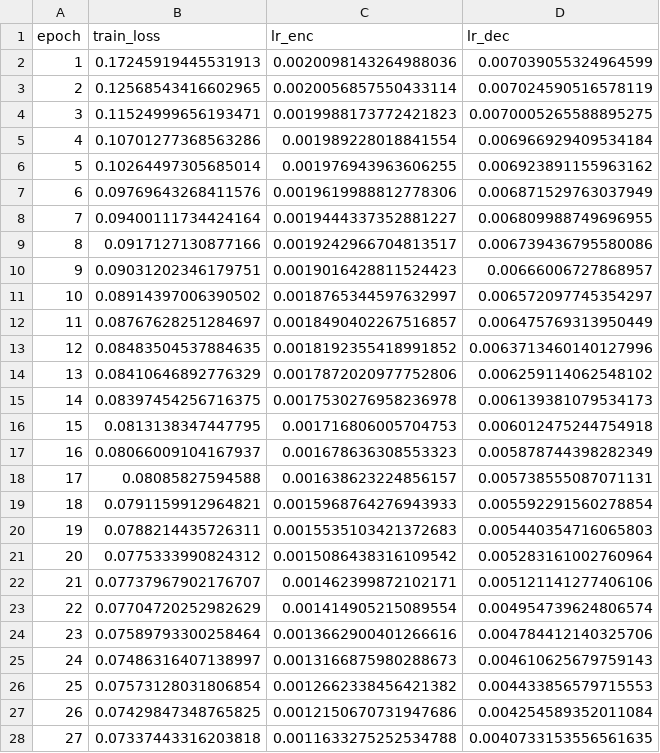
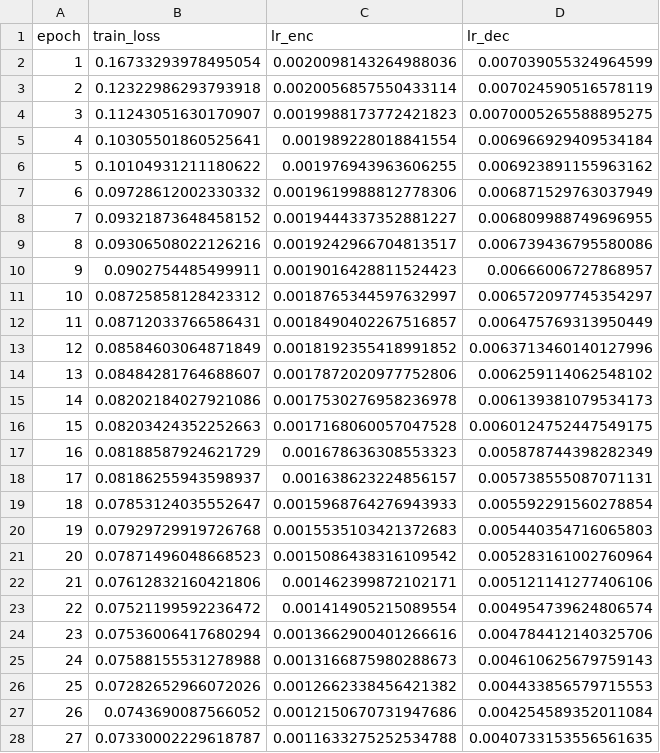
Before and after one commit to tkescec-algebra/UltraLightFCN, a CSV file: train/seg_phase6/final_retrain90_fixed_recipe_no_simclr/trial_54/seed_13/epoch_log.csv, drawn as a sheet; only a part is shown; the diff covers the shown part only.

```diff
--- a/train/seg_phase6/final_retrain90_fixed_recipe_no_simclr/trial_54/seed_13/epoch_log.csv
+++ b/train/seg_phase6/final_retrain90_fixed_recipe_no_simclr/trial_54/seed_13/epoch_log.csv
@@ -1,28 +1,28 @@
 epoch,train_loss,lr_enc,lr_dec
-1,0.17245919445531913,0.0020098143264988036,0.007039055324964599
-2,0.12568543416602965,0.0020056857550433114,0.007024590516578119
-3,0.11524999656193471,0.0019988173772421823,0.0070005265588895275
-4,0.10701277368563286,0.001989228018841554,0.006966929409534184
-5,0.10264497305685014,0.001976943963606255,0.006923891155963162
-6,0.09769643268411576,0.0019619988812778306,0.006871529763037949
-7,0.09400111734424164,0.0019444337352881227,0.006809988749696955
-8,0.0917127130877166,0.0019242966704813517,0.006739436795580086
-9,0.09031202346179751,0.0019016428811524423,0.00666006727868957
-10,0.08914397006390502,0.0018765344597632997,0.006572097745354297
-11,0.08767628251284697,0.0018490402267516857,0.006475769313950449
-12,0.08483504537884635,0.0018192355418991852,0.0063713460140127996
-13,0.08410646892776329,0.0017872020977752806,0.006259114062548102
-14,0.08397454256716375,0.0017530276958236978,0.006139381079534173
-15,0.0813138347447795,0.001716806005704753,0.006012475244754918
-16,0.08066009104167937,0.001678636308553323,0.005878744398282349
-17,0.08085827594588,0.001638623224856157,0.005738555087071131
-18,0.0791159912964821,0.0015968764276943933,0.005592291560278854
-19,0.0788214435726311,0.0015535103421372683,0.005440354716065803
-20,0.0775333990824312,0.0015086438316109542,0.005283161002760964
-21,0.07737967902176707,0.001462399872102171,0.005121141277406106
-22,0.07704720252982629,0.001414905215089554,0.004954739624806574
-23,0.07589793300258464,0.0013662900401266616,0.004784412140325706
-24,0.07486316407138997,0.0013166875980288673,0.004610625679759143
-25,0.07573128031806854,0.0012662338456421382,0.004433856579715553
-26,0.07429847348765825,0.0012150670731947686,0.004254589352011084
-27,0.07337443316203818,0.0011633275252534788,0.0040733153556561635
+1,0.16733293978495054,0.0020098143264988036,0.007039055324964599
+2,0.12322986293793918,0.0020056857550433114,0.007024590516578119
+3,0.11243051630170907,0.0019988173772421823,0.0070005265588895275
+4,0.10305501860525641,0.001989228018841554,0.006966929409534184
+5,0.10104931211180622,0.001976943963606255,0.006923891155963162
+6,0.09728612002330332,0.0019619988812778306,0.006871529763037949
+7,0.09321873648458152,0.0019444337352881227,0.006809988749696955
+8,0.09306508022126216,0.0019242966704813517,0.006739436795580086
+9,0.0902754485499911,0.0019016428811524423,0.00666006727868957
+10,0.08725858128423312,0.0018765344597632997,0.006572097745354297
+11,0.08712033766586431,0.0018490402267516857,0.006475769313950449
+12,0.08584603064871849,0.0018192355418991852,0.0063713460140127996
+13,0.08484281764688607,0.0017872020977752806,0.006259114062548102
+14,0.08202184027921086,0.0017530276958236978,0.006139381079534173
+15,0.08203424352252663,0.0017168060057047528,0.0060124752447549175
+16,0.08188587924621729,0.001678636308553323,0.005878744398282349
+17,0.08186255943598937,0.001638623224856157,0.005738555087071131
+18,0.07853124035552647,0.0015968764276943933,0.005592291560278854
+19,0.07929729919726768,0.0015535103421372683,0.005440354716065803
+20,0.07871496048668523,0.0015086438316109542,0.005283161002760964
+21,0.07612832160421806,0.001462399872102171,0.005121141277406106
+22,0.07521199592236472,0.001414905215089554,0.004954739624806574
+23,0.07536006417680294,0.0013662900401266616,0.004784412140325706
+24,0.07588155531278988,0.0013166875980288673,0.004610625679759143
+25,0.07282652966072026,0.0012662338456421382,0.004433856579715553
+26,0.0743690087566052,0.0012150670731947686,0.004254589352011084
+27,0.07330002229618787,0.0011633275252534788,0.0040733153556561635
```
Also changed, not shown: 40 edited cells elsewhere in this file, train/seg_phase6/final_retrain90/phase6_test_per_seed.csv, train/seg_phase6/final_retrain90_fixed_recipe_no_simclr/phase6_test_per_seed_fixed_recipe_no_simclr.csv, 35 other files.
